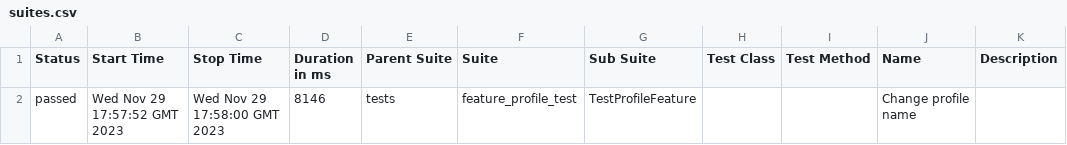
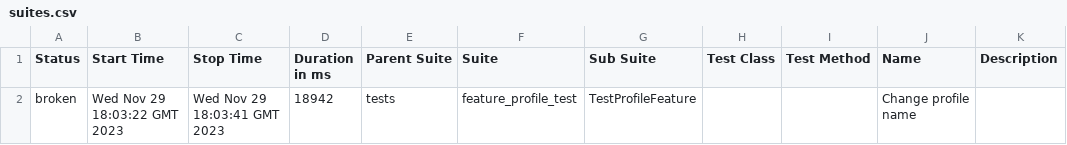
Before and after one commit to sergoarut/Live_coding_2_version, a CSV file: data/suites.csv, drawn as a sheet.

```diff
--- a/data/suites.csv
+++ b/data/suites.csv
@@ -1,2 +1,2 @@
 "Status","Start Time","Stop Time","Duration in ms","Parent Suite","Suite","Sub Suite","Test Class","Test Method","Name","Description"
-"passed","Wed Nov 29 17:57:52 GMT 2023","Wed Nov 29 17:58:00 GMT 2023","8146","tests","feature_profile_test","TestProfileFeature","","","Change profile name",""
+"broken","Wed Nov 29 18:03:22 GMT 2023","Wed Nov 29 18:03:41 GMT 2023","18942","tests","feature_profile_test","TestProfileFeature","","","Change profile name",""
```
Also changed, not shown: 30 other files.
